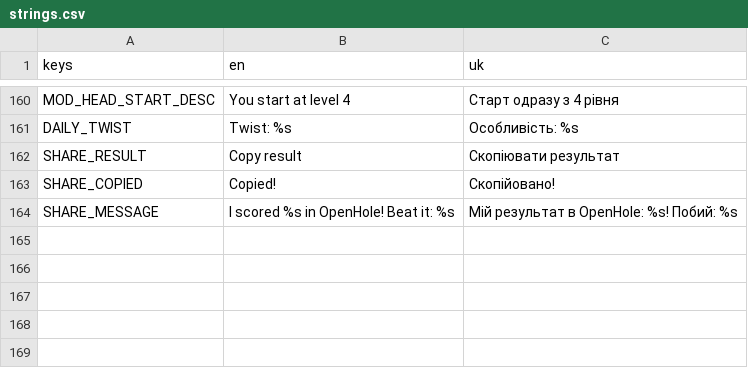
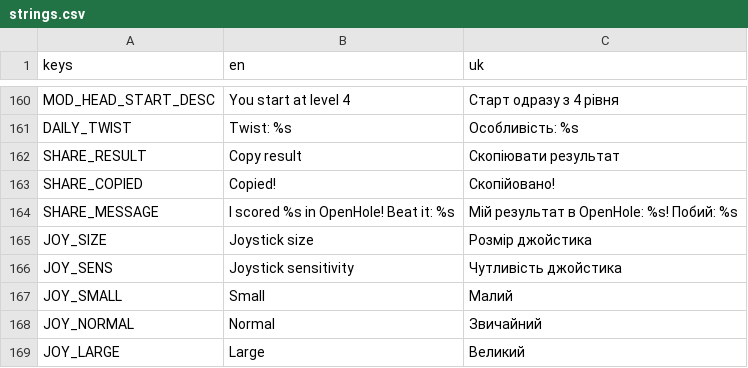
Before and after one commit to dsidxavekko/openhole, a CSV file: i18n/strings.csv, drawn as a sheet; only a part is shown, gaps mark what is left out; the diff names each change by its address in the sheet, - before the commit and + after, or states it on an @@ line.

Commit message:
Add joystick size and sensitivity settings

```diff
--- a/i18n/strings.csv
+++ b/i18n/strings.csv
+row 165: JOY_SIZE | Joystick size | Розмір джойстика
+row 166: JOY_SENS | Joystick sensitivity | Чутливість джойстика
+row 167: JOY_SMALL | Small | Малий
+row 168: JOY_NORMAL | Normal | Звичайний
+row 169: JOY_LARGE | Large | Великий
```
Also changed, not shown: 7 other files.
